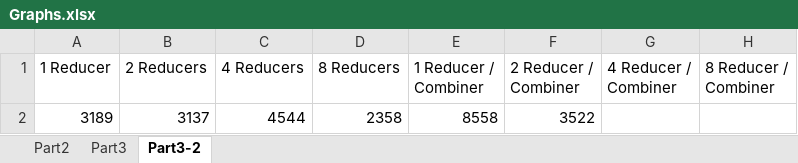
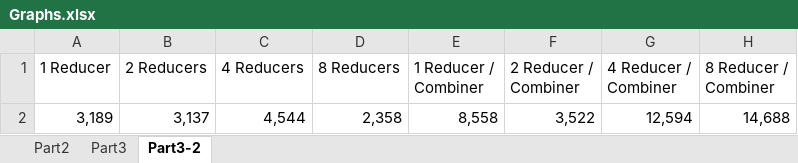
Before and after one commit to milsab/DATA-SCIENCE_SMART-TECH, an Excel workbook: itmd-521/Week-12/images/Graphs.xlsx, sheet Part3-2, drawn as a sheet; values as stored, in another font and other column widths than the file's, no borders; charts and pictures not drawn; removed rows and columns are numbered as before the commit, all else as after; the diff names each change by its address in the sheet, - before the commit and + after, or states it on an @@ line.

```diff
--- a/itmd-521/Week-12/images/Graphs.xlsx (sheet Part3-2)
+++ b/itmd-521/Week-12/images/Graphs.xlsx (sheet Part3-2)
-row 2: 3189 | 3137 | 4544 | 2358 | 8558 | 3522
+row 2: 3,189 | 3,137 | 4,544 | 2,358 | 8,558 | 3,522 | 12,594 | 14,688
```
Also changed, not shown: charts or pictures, 8 other files.
